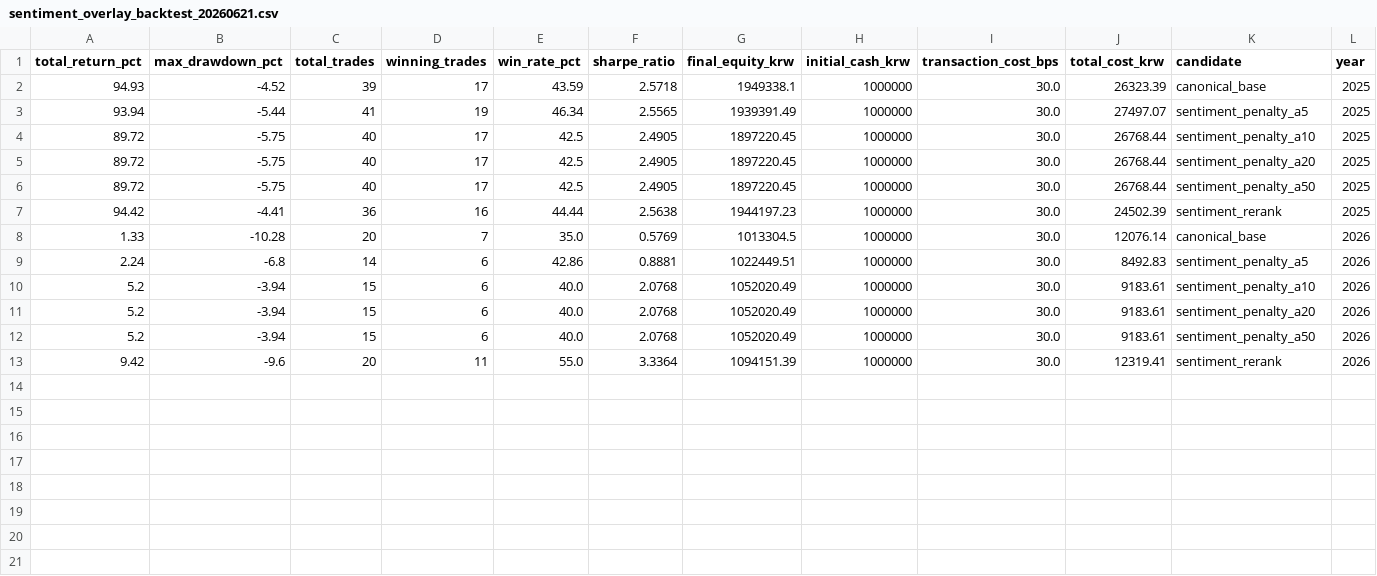
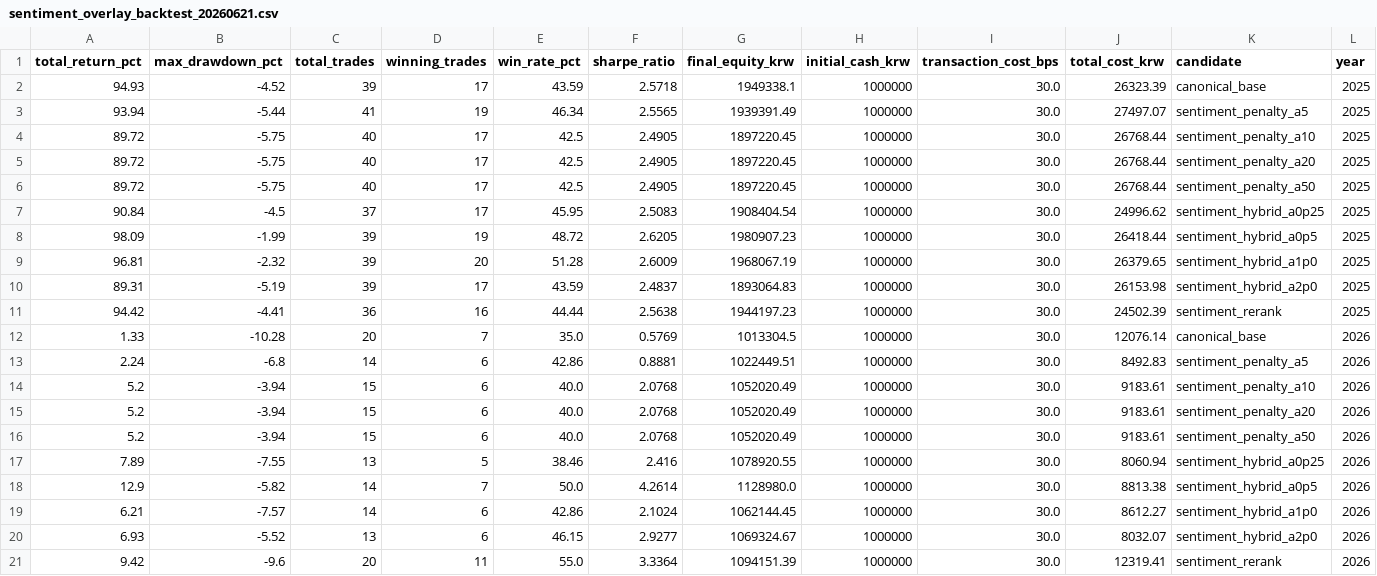
Before and after one commit to 01chungee10snu/TOSS, a CSV file: reports/harness/sentiment_overlay_backtest_20260621.csv, drawn as a sheet; only a part is shown; rows hold the shown columns only; the diff names each change by its address in the sheet, - before the commit and + after, or states it on an @@ line.

Commit message:
feat: quant-sentiment hybrid overlay algorithm
- Add ReplayEngine hybrid overlay mode: quant rank + alpha * sentiment rank
- Preserve base final_score threshold as the quality gate
- Add TDD coverage for hybrid rank behavior
- Extend sentiment overlay backtest with hybrid candidates
- Add fine-grid hybrid frontier with 10/30/50bps cost stress
- Update daily forward report to emit Quant+Sentiment hybrid Top 10
- Verified: 20 replay/sweep/verify tests pass; hybrid alpha 0.5 beats base and rerank in 2026 YTD

```diff
--- a/reports/harness/sentiment_overlay_backtest_20260621.csv
+++ b/reports/harness/sentiment_overlay_backtest_20260621.csv
+row 7: 90.84 | -4.5 | 37 | 17 | 45.95 | 2.5083 | 1908404.54 | 1000000 | 30.0 | 24996.62 | sentiment_hybrid_a0p25 | 2025
+row 8: 98.09 | -1.99 | 39 | 19 | 48.72 | 2.6205 | 1980907.23 | 1000000 | 30.0 | 26418.44 | sentiment_hybrid_a0p5 | 2025
+row 9: 96.81 | -2.32 | 39 | 20 | 51.28 | 2.6009 | 1968067.19 | 1000000 | 30.0 | 26379.65 | sentiment_hybrid_a1p0 | 2025
+row 10: 89.31 | -5.19 | 39 | 17 | 43.59 | 2.4837 | 1893064.83 | 1000000 | 30.0 | 26153.98 | sentiment_hybrid_a2p0 | 2025
+row 17: 7.89 | -7.55 | 13 | 5 | 38.46 | 2.416 | 1078920.55 | 1000000 | 30.0 | 8060.94 | sentiment_hybrid_a0p25 | 2026
+row 18: 12.9 | -5.82 | 14 | 7 | 50.0 | 4.2614 | 1128980.0 | 1000000 | 30.0 | 8813.38 | sentiment_hybrid_a0p5 | 2026
+row 19: 6.21 | -7.57 | 14 | 6 | 42.86 | 2.1024 | 1062144.45 | 1000000 | 30.0 | 8612.27 | sentiment_hybrid_a1p0 | 2026
+row 20: 6.93 | -5.52 | 13 | 6 | 46.15 | 2.9277 | 1069324.67 | 1000000 | 30.0 | 8032.07 | sentiment_hybrid_a2p0 | 2026
```
Also changed, not shown: 12 other files.
